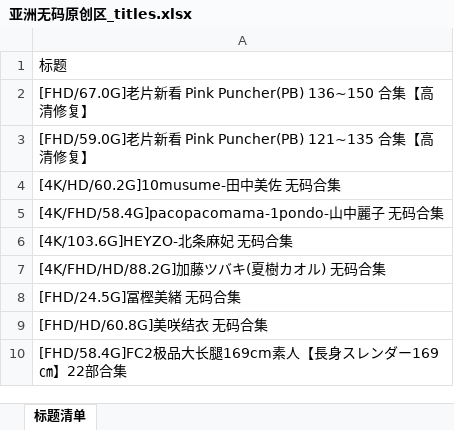
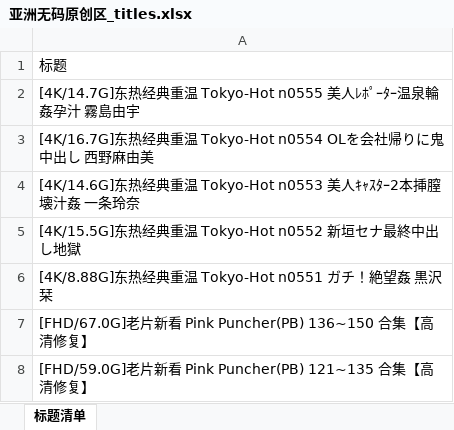
Before and after one commit to yyyukiii/t66y-rss, an Excel workbook: data/亚洲无码原创区/亚洲无码原创区_titles.xlsx, sheet 标题清单, drawn as a sheet; only a part is shown; the shorter side is filled out with more unchanged rows; values as stored, in another font and other column widths than the file's, no cell formats; the diff names each change by its address in the sheet, - before the commit and + after, or states it on an @@ line.

```diff
--- a/data/亚洲无码原创区/亚洲无码原创区_titles.xlsx (sheet 标题清单)
+++ b/data/亚洲无码原创区/亚洲无码原创区_titles.xlsx (sheet 标题清单)
+row 2: [4K/14.7G]东热经典重温 Tokyo-Hot n0555 美人ﾚﾎﾟｰﾀｰ温泉輪姦孕汁 霧島由宇
+row 3: [4K/16.7G]东热经典重温 Tokyo-Hot n0554 OLを会社帰りに鬼中出し 西野麻由美
+row 4: [4K/14.6G]东热经典重温 Tokyo-Hot n0553 美人ｷｬｽﾀｰ2本挿膣壊汁姦 一条玲奈
+row 5: [4K/15.5G]东热经典重温 Tokyo-Hot n0552 新垣セナ最終中出し地獄
+row 6: [4K/8.88G]东热经典重温 Tokyo-Hot n0551 ガチ！絶望姦 黒沢栞
```
Also changed, not shown: cell formats, data/AI破解原创区/AI破解原创区_titles.xlsx, data/国产原创区/国产原创区_titles.xlsx, 10 other files.
